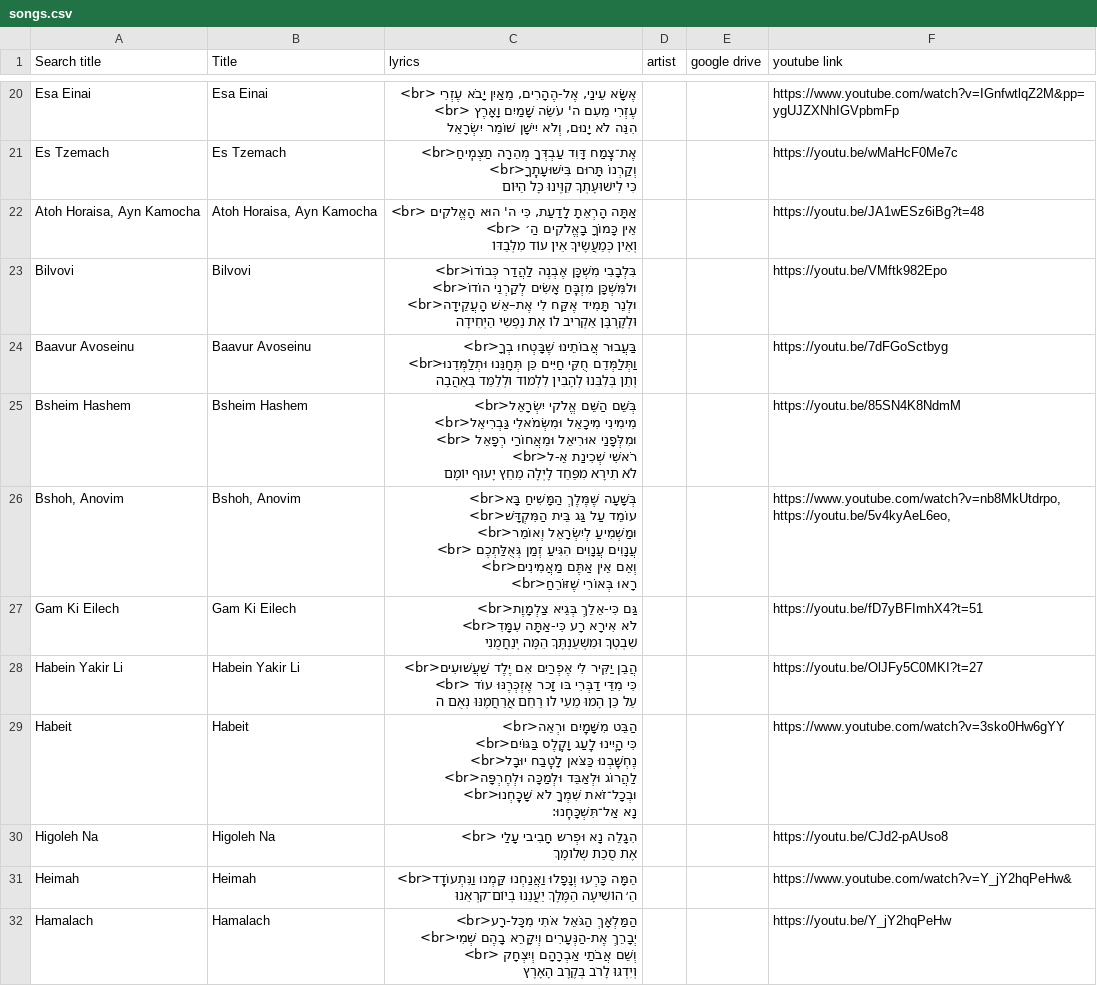
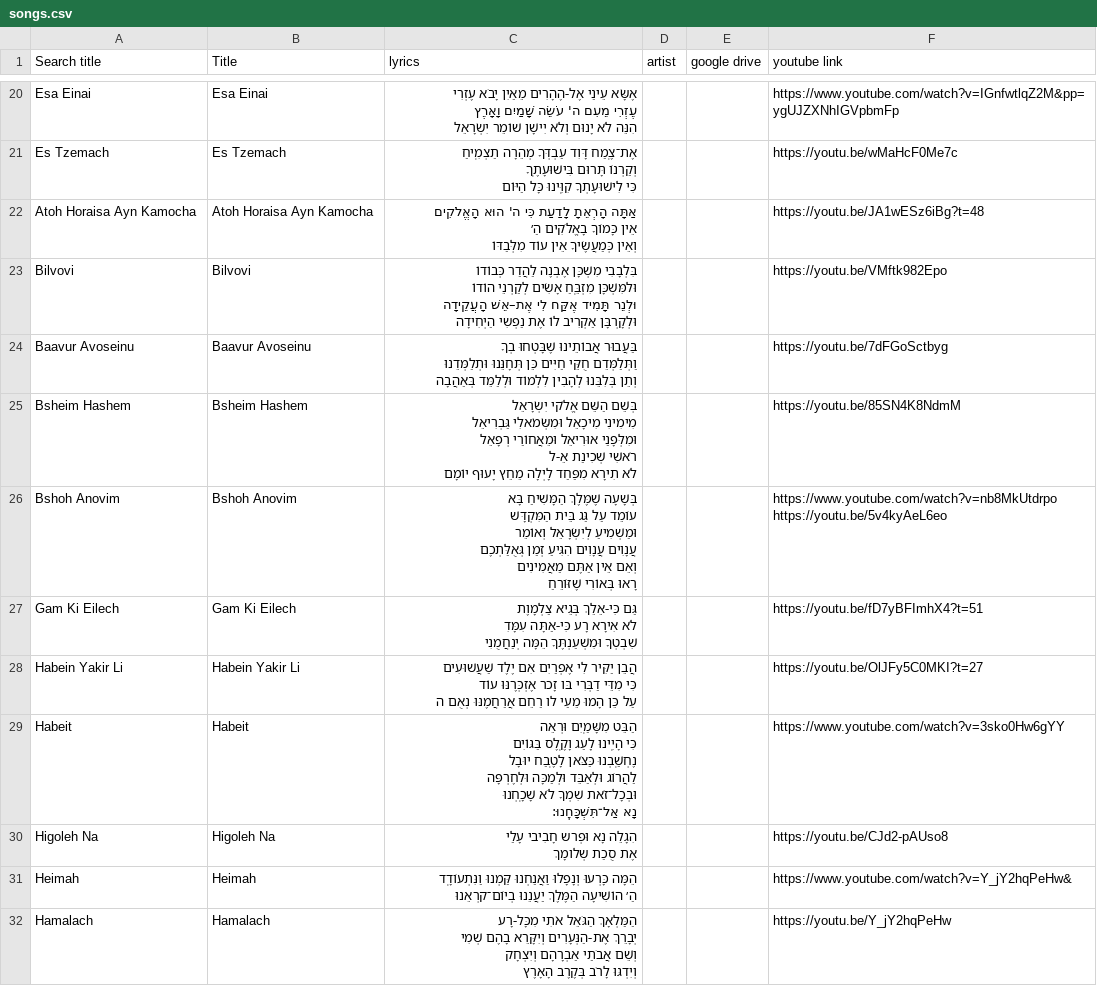
Before and after one commit to isaacngordon/niggun-sheet, a CSV file: data/songs.csv, drawn as a sheet; only a part is shown, gaps mark what is left out; ↵ is a line break in a cell; the diff covers the shown part only; the diff names each change by its address in the sheet, - before the commit and + after, or states it on an @@ line.

```diff
--- a/data/songs.csv
+++ b/data/songs.csv
-C20 (lyrics): אֶשָּׂא עֵינַי, אֶל-הֶהָרִים, מֵאַיִן יָבֹא עֶזְרִי <br> ↵ עֶזְרִי מֵעִם ה' עֹשֵׂה שָׁמַיִם וָאָרֶץ <br> ↵ הִנֵּה לֹא יָנוּם, וְלֹא יִישָׁן…
+C20 (lyrics): אֶשָּׂא עֵינַי אֶל-הֶהָרִים מֵאַיִן יָבֹא עֶזְרִי ↵ עֶזְרִי מֵעִם ה' עֹשֵׂה שָׁמַיִם וָאָרֶץ ↵ הִנֵּה לֹא יָנוּם וְלֹא יִישָׁן…
-C21 (lyrics): …עַבְדְּךָ מְהֵרָה תַצְמִֽיחַ<br> ↵ וְקַרְנוֹ תָּרוּם בִּישׁוּעָתֶֽךָ<br> ↵ כִּי לִישׁוּעָתְךָ…
+C21 (lyrics): …עַבְדְּךָ מְהֵרָה תַצְמִֽיחַ ↵ וְקַרְנוֹ תָּרוּם בִּישׁוּעָתֶֽךָ ↵ כִּי לִישׁוּעָתְךָ…
-A22 (Search title): Atoh Horaisa, Ayn Kamocha
+A22 (Search title): Atoh Horaisa Ayn Kamocha
-B22 (Title): Atoh Horaisa, Ayn Kamocha
+B22 (Title): Atoh Horaisa Ayn Kamocha
-C22 (lyrics): אַתָּה הָרְאֵתָ לָדַעַת, כִּי ה' הוּא הָאֱלֹקִים <br> ↵ אֵין כָּמוֹךָ בָאֱלֹקִים הַ׳ <br> ↵ וְאֵין כְּמַעֲשֶׂיךָ…
+C22 (lyrics): אַתָּה הָרְאֵתָ לָדַעַת כִּי ה' הוּא הָאֱלֹקִים ↵ אֵין כָּמוֹךָ בָאֱלֹקִים הַ׳ ↵ וְאֵין כְּמַעֲשֶׂיךָ…
-C23 (lyrics): …אֶבְנֶה לַהֲדַר כְּבוֹדוֹ<br> ↵ וּלמִּשְׁכָּן מִזְבֵּֽחַ אָשִׂים לְקַרְנֵי הוֹדוֹ<br> ↵ וּלְנֵר תָּמִיד אֶקַּח לִי אֶת–אֵשׁ הָעֲקֵידָה<br> ↵ וּלְקָרְבָּן אַקְרִיב…
+C23 (lyrics): …אֶבְנֶה לַהֲדַר כְּבוֹדוֹ ↵ וּלמִּשְׁכָּן מִזְבֵּֽחַ אָשִׂים לְקַרְנֵי הוֹדוֹ ↵ וּלְנֵר תָּמִיד אֶקַּח לִי אֶת–אֵשׁ הָעֲקֵידָה ↵ וּלְקָרְבָּן אַקְרִיב…
-C24 (lyrics): …אֲבוֹתֵינוּ שֶׁבָּטְחוּ בְךָ<br> ↵ וַתְּלַמְּדֵם חֻקֵּי חַיִּים כֵּן תְּחָנֵּנוּ וּתְלַמְּדֵנוּ<br> ↵ וְתֵן בְּלִבֵּנוּ…
+C24 (lyrics): …אֲבוֹתֵינוּ שֶׁבָּטְחוּ בְךָ ↵ וַתְּלַמְּדֵם חֻקֵּי חַיִּים כֵּן תְּחָנֵּנוּ וּתְלַמְּדֵנוּ ↵ וְתֵן בְּלִבֵּנוּ…
-C25 (lyrics): …הַשֵּׁם אֱלֹקי יִשְׂרָאֵל<br> ↵ מִימִינִי מִיכָאֵל וּמִשְּׂמֹאלִי גַּבְרִיאֵל<br> ↵ וּמִלְּפָנַי אוּרִיאֵל וּמֵאֲחוֹרַי רְפָאֵל <br> ↵ רֹאשִׁי שְׁכִינַת אֵ-ל<br> ↵ לֹא תִירָא…
+C25 (lyrics): …הַשֵּׁם אֱלֹקי יִשְׂרָאֵל ↵ מִימִינִי מִיכָאֵל וּמִשְּׂמֹאלִי גַּבְרִיאֵל ↵ וּמִלְּפָנַי אוּרִיאֵל וּמֵאֲחוֹרַי רְפָאֵל ↵ רֹאשִׁי שְׁכִינַת אֵ-ל ↵ לֹא תִירָא…
-A26 (Search title): Bshoh, Anovim
+A26 (Search title): Bshoh Anovim
-B26 (Title): Bshoh, Anovim
+B26 (Title): Bshoh Anovim
-C26 (lyrics): …שֶׁמֶּלֶךְ הַמָּשִׁיחַ בָּא<br> ↵ עוֹמֵד עַל גַּג בֵּית הַמִּקְדָּשׁ<br> ↵ וּמַשְׁמִיעַ לְיִשְׂרָאֵל וְאוֹמֵר<br> ↵ עֲנָוִים עֲנָוִים הִגִּיעַ זְמַן גְּאֻלַּתְכֶם <br> ↵ וְאֵם אֵין אַתֶּם מַאֲמִינִים<br> ↵ רָאוּ בְּאוֹרִי שֶׁזּוֹרֵחַ<br>
+C26 (lyrics): …שֶׁמֶּלֶךְ הַמָּשִׁיחַ בָּא ↵ עוֹמֵד עַל גַּג בֵּית הַמִּקְדָּשׁ ↵ וּמַשְׁמִיעַ לְיִשְׂרָאֵל וְאוֹמֵר ↵ עֲנָוִים עֲנָוִים הִגִּיעַ זְמַן גְּאֻלַּתְכֶם ↵ וְאֵם אֵין אַתֶּם מַאֲמִינִים ↵ רָאוּ בְּאוֹרִי שֶׁזּוֹרֵחַ
-F26 (youtube link): https://www.youtube.com/watch?v=nb8MkUtdrpo, https://youtu.be/5v4kyAeL6eo,
+F26 (youtube link): https://www.youtube.com/watch?v=nb8MkUtdrpo https://youtu.be/5v4kyAeL6eo
-C27 (lyrics): …כִּי-אֵלֵךְ בְּגֵיא צַלְמָוֶת<br> ↵ לֹא אִירָא רָע כִּי-אַתָּה עִמָּדִ<br> ↵ שִׁבְטְךָ וּמִשְׁעַנְתֶּךָ…
+C27 (lyrics): …כִּי-אֵלֵךְ בְּגֵיא צַלְמָוֶת ↵ לֹא אִירָא רָע כִּי-אַתָּה עִמָּדִ ↵ שִׁבְטְךָ וּמִשְׁעַנְתֶּךָ…
-C28 (lyrics): …אִם יֶלֶד שַׁעֲשׁוּעִים<br> ↵ כִּי מִדֵּי דַבְּרִי בּו זָכר אֶזְכְּרֶנּוּ עוֹד <br> ↵ עַל כֵּן…
+C28 (lyrics): …אִם יֶלֶד שַׁעֲשׁוּעִים ↵ כִּי מִדֵּי דַבְּרִי בּו זָכר אֶזְכְּרֶנּוּ עוֹד ↵ עַל כֵּן…
-C29 (lyrics): הַבֵּט מִשָּׁמַֽיִם וּרְאֵה<br> ↵ כִּי הָיִֽינוּ לַֽעַג וָקֶֽלֶס בַּגּוֹיִם<br> ↵ נֶחְשַֽׁבְנוּ כַּצֹּאן לָטֶֽבַח יוּבָל<br> ↵ לַהֲרוֹג וּלְאַבֵּד וּלְמַכָּה וּלְחֶרְפָּה<br> ↵ וּבְכָל־זֹאת שִׁמְךָ לֺא שָׁכָֽחְנוּ<br> ↵ נָא אַל־תִּשְׁכָּחֵֽנוּ:
+C29 (lyrics): הַבֵּט מִשָּׁמַֽיִם וּרְאֵה ↵ כִּי הָיִֽינוּ לַֽעַג וָקֶֽלֶס בַּגּוֹיִם ↵ נֶחְשַֽׁבְנוּ כַּצֹּאן לָטֶֽבַח יוּבָל ↵ לַהֲרוֹג וּלְאַבֵּד וּלְמַכָּה וּלְחֶרְפָּה ↵ וּבְכָל־זֹאת שִׁמְךָ לֺא שָׁכָֽחְנוּ ↵ נָא אַל־תִּשְׁכָּחֵֽנוּ:
-C30 (lyrics): …חָבִיבי עָלַי <br> ↵ אֶת סֻכַת…
+C30 (lyrics): …חָבִיבי עָלַי ↵ אֶת סֻכַת…
-C31 (lyrics): …וַאֲנַחְנוּ קַּמְנוּ וַנִּתְעוֹדָֽד<br> ↵ הַ׳ הוֹשִׁיעָה…
+C31 (lyrics): …וַאֲנַחְנוּ קַּמְנוּ וַנִּתְעוֹדָֽד ↵ הַ׳ הוֹשִׁיעָה…
-C32 (lyrics): …הַגֹּאֵל אֹתִי מִכָּל-רָע<br> ↵ יְבָרֵךְ אֶת-הַנְּעָרִים וְיִקָּרֵא בָהֶם שְׁמִי<br> ↵ וְשֵׁם אֲבֹתַי אַבְרָהָם וְיִצְחָק <br> ↵ וְיִדְגּוּ לָרֹב…
+C32 (lyrics): …הַגֹּאֵל אֹתִי מִכָּל-רָע ↵ יְבָרֵךְ אֶת-הַנְּעָרִים וְיִקָּרֵא בָהֶם שְׁמִי ↵ וְשֵׁם אֲבֹתַי אַבְרָהָם וְיִצְחָק ↵ וְיִדְגּוּ לָרֹב…
```
Also changed, not shown: 1 removed row and 106 edited cells elsewhere in this file, 3 other files.
